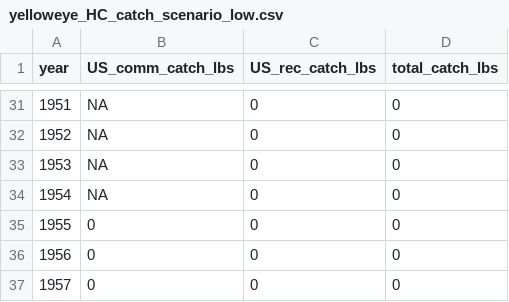
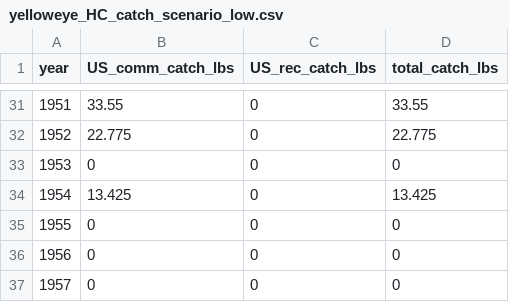
Before and after one commit to markusmin/ESA_RF, a CSV file: catch_reconstruction_data/complete_catch_histories/yelloweye_HC_catch_scenario_low.csv, drawn as a sheet; only a part is shown, gaps mark what is left out; the diff covers the shown part only.

Commit message:
exported completed catch scenarios

```diff
--- a/catch_reconstruction_data/complete_catch_histories/yelloweye_HC_catch_scenario_low.csv
+++ b/catch_reconstruction_data/complete_catch_histories/yelloweye_HC_catch_scenario_low.csv
@@ -31,5 +31,5 @@
-1951,NA,0,0
-1952,NA,0,0
-1953,NA,0,0
-1954,NA,0,0
+1951,33.55,0,33.55
+1952,22.775,0,22.775
+1953,0,0,0
+1954,13.425,0,13.425
 1955,0,0,0
```
Also changed, not shown: 33 edited cells elsewhere in this file, catch_reconstruction_data/complete_catch_histories/bocaccio_USDPS_catch_scenario_low.csv, catch_reconstruction_data/complete_catch_histories/bocaccio_USDPS_catch_scenario_medium.csv, 9 other files.
